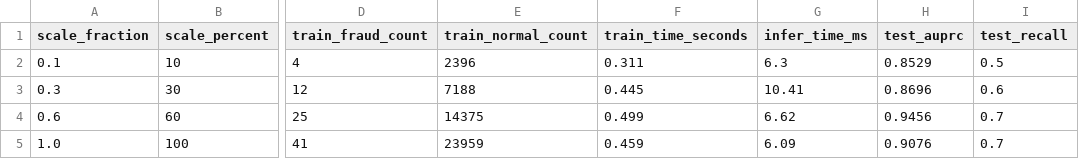
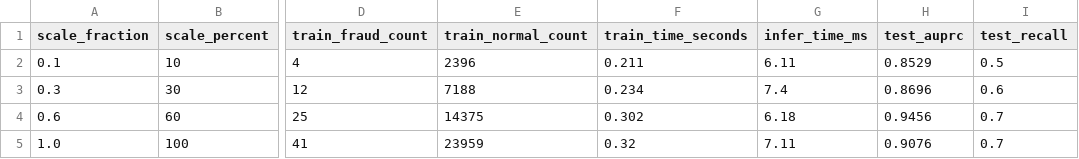
Before and after one commit to EnnurPekdemir/Bva_kredi_karti_dolandirilicik_analizi, a CSV file: reports/metrics/scaling_experiment_results.csv, drawn as a sheet; only a part is shown, gaps mark what is left out; the diff names each change by its address in the sheet, - before the commit and + after, or states it on an @@ line.

Commit message:
chore(reports): update latest verified scaling experiment figures and metrics

```diff
--- a/reports/metrics/scaling_experiment_results.csv
+++ b/reports/metrics/scaling_experiment_results.csv
-F2 (train_time_seconds): 0.311
+F2 (train_time_seconds): 0.211
-G2 (infer_time_ms): 6.3
+G2 (infer_time_ms): 6.11
-F3 (train_time_seconds): 0.445
+F3 (train_time_seconds): 0.234
-G3 (infer_time_ms): 10.41
+G3 (infer_time_ms): 7.4
-F4 (train_time_seconds): 0.499
+F4 (train_time_seconds): 0.302
-G4 (infer_time_ms): 6.62
+G4 (infer_time_ms): 6.18
-F5 (train_time_seconds): 0.459
+F5 (train_time_seconds): 0.32
-G5 (infer_time_ms): 6.09
+G5 (infer_time_ms): 7.11
```
Also changed, not shown: 2 other files.
